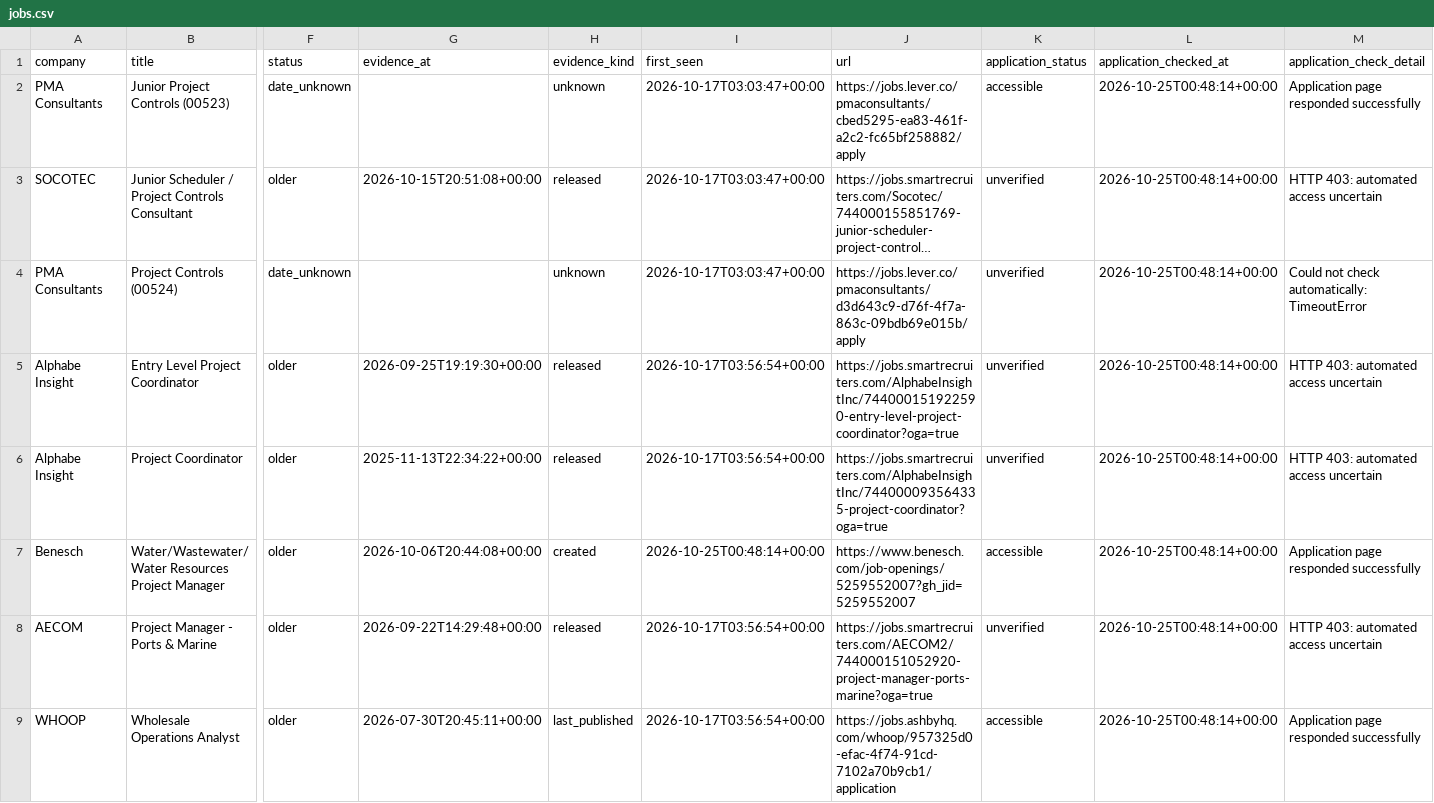
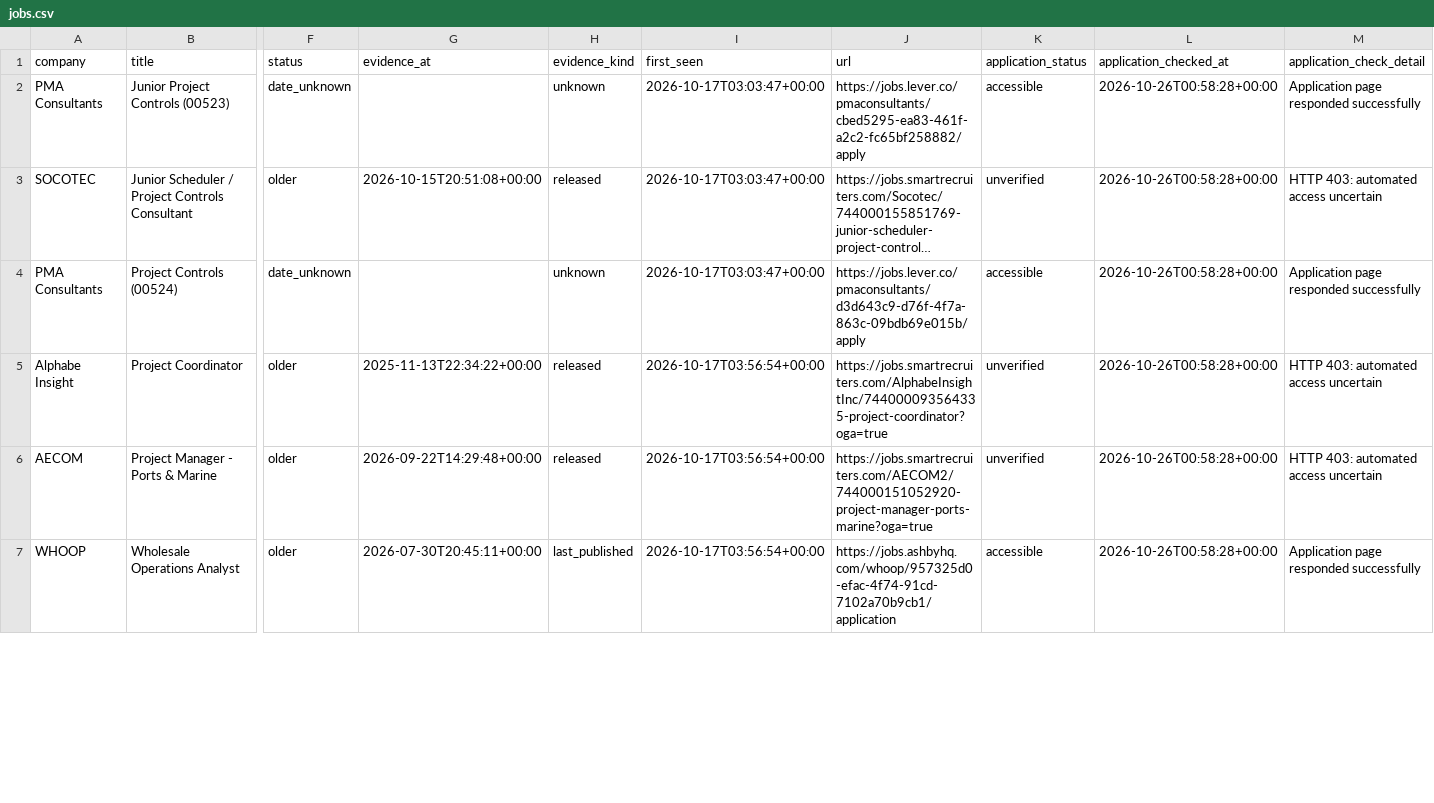
Before and after one commit to NIKHIL5771/boston-pm-radar, a CSV file: out/jobs.csv, drawn as a sheet; only a part is shown, gaps mark what is left out; long unchanged cells end in …; removed rows and columns are numbered as before the commit, all else as after; rows hold the shown columns only; the diff covers the shown part only; the diff names each change by its address in the sheet, - before the commit and + after, or states it on an @@ line.

```diff
--- a/out/jobs.csv
+++ b/out/jobs.csv
-L2:L4 (application_checked_at): 2026-10-25T00:48:14+00:00
+L2:L4 (application_checked_at): 2026-10-26T00:58:28+00:00
-K4 (application_status): unverified
+K4 (application_status): accessible
-M4 (application_check_detail): Could not check automatically: TimeoutError
+M4 (application_check_detail): Application page responded successfully
-row 5: Alphabe Insight | Entry Level Project Coordinator | older | 2026-09-25T19:19:30+00:00 | released | 2026-10-17T03:56:54+00:00 | https://jobs.smartrecruiters.com/AlphabeInsightInc/744000151922590-entry-level-project-coordinator?oga=true | unverified | 2026-10-25T00:48:14+00:00 | HTTP 403: automated access uncertain
-L5 (application_checked_at): 2026-10-25T00:48:14+00:00
+L5 (application_checked_at): 2026-10-26T00:58:28+00:00
-row 7: Benesch | Water/Wastewater/ Water Resources Project Manager | older | 2026-10-06T20:44:08+00:00 | created | 2026-10-25T00:48:14+00:00 | https://www.benesch.com/job-openings/5259552007?gh_jid=5259552007 | accessible | 2026-10-25T00:48:14+00:00 | Application page responded successfully
-L6:L7 (application_checked_at): 2026-10-25T00:48:14+00:00
+L6:L7 (application_checked_at): 2026-10-26T00:58:28+00:00
```
Also changed, not shown: 2 removed rows and 6 edited cells elsewhere in this file, out/source_health.csv, 5 other files.
